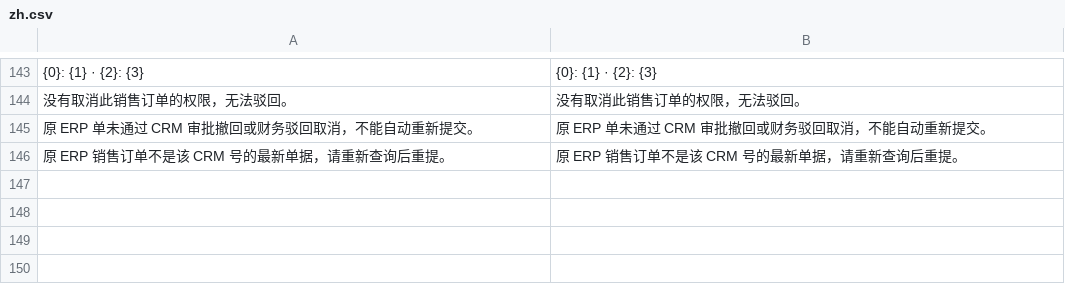
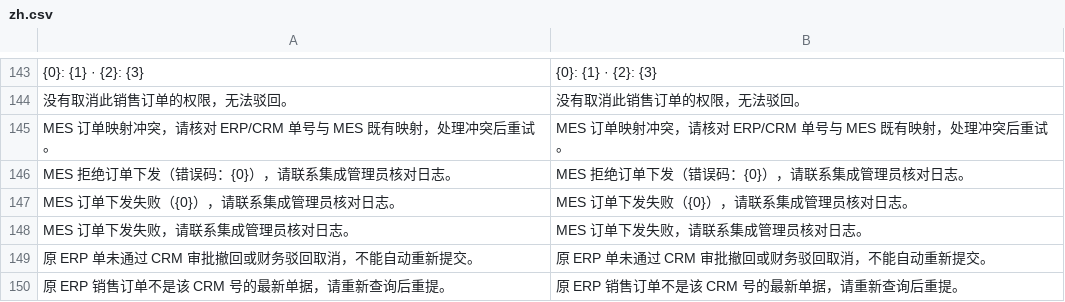
Before and after one commit to yueweiit/deeplinkerp-crm_integration, a CSV file: crm_integration/translations/zh.csv, drawn as a sheet; only a part is shown, gaps mark what is left out; the diff names each change by its address in the sheet, - before the commit and + after, or states it on an @@ line.

```diff
--- a/crm_integration/translations/zh.csv
+++ b/crm_integration/translations/zh.csv
+row 145: MES 订单映射冲突，请核对 ERP/CRM 单号与 MES 既有映射，处理冲突后重试。 | MES 订单映射冲突，请核对 ERP/CRM 单号与 MES 既有映射，处理冲突后重试。
+row 146: MES 拒绝订单下发（错误码：{0}），请联系集成管理员核对日志。 | MES 拒绝订单下发（错误码：{0}），请联系集成管理员核对日志。
+row 147: MES 订单下发失败（{0}），请联系集成管理员核对日志。 | MES 订单下发失败（{0}），请联系集成管理员核对日志。
+row 148: MES 订单下发失败，请联系集成管理员核对日志。 | MES 订单下发失败，请联系集成管理员核对日志。
```
Also changed, not shown: crm_integration/translations/en.csv, crm_integration/translations/es.csv, 7 other files.
